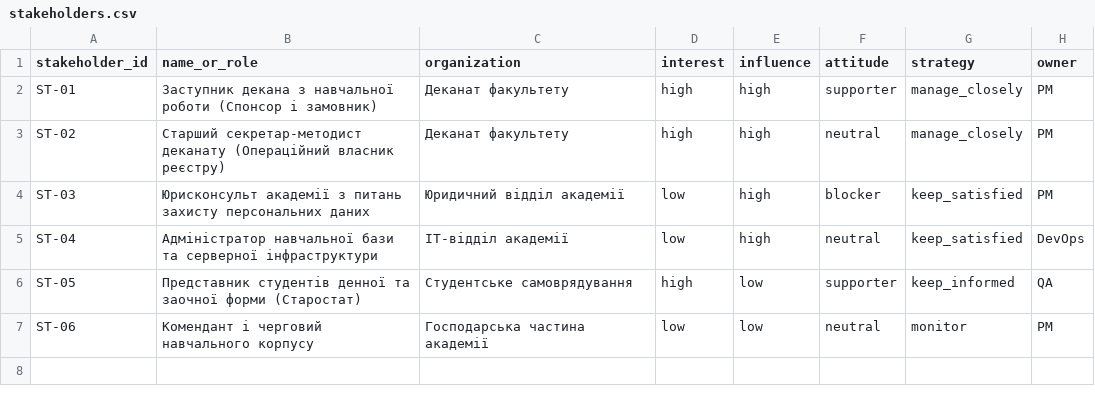
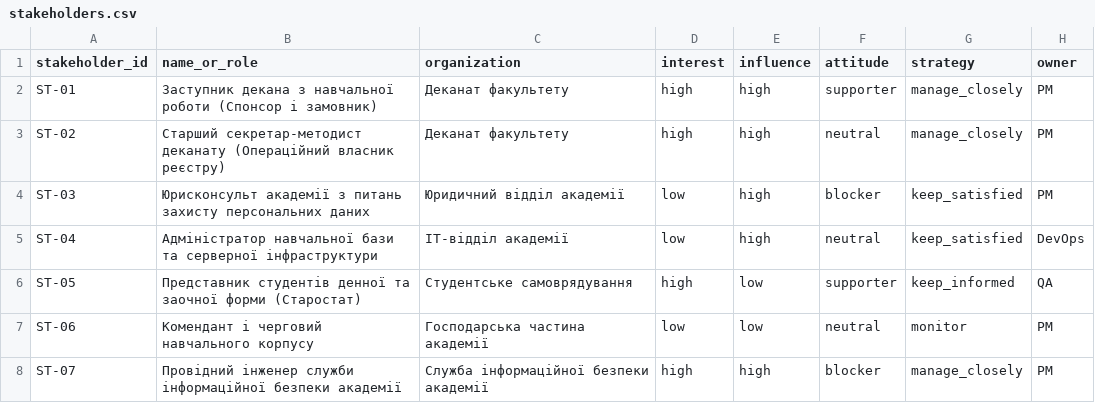
Before and after one commit to yura678/pm-2026-kn41-vorobei, a CSV file: lr05_charter/stakeholders.csv, drawn as a sheet; the diff names each change by its address in the sheet, - before the commit and + after, or states it on an @@ line.

```diff
--- a/lr05_charter/stakeholders.csv
+++ b/lr05_charter/stakeholders.csv
+row 8: ST-07 | Провідний інженер служби інформаційної безпеки академії | Служба інформаційної безпеки академії | high | high | blocker | manage_closely | PM
```
Also changed, not shown: lr06_backlog/backlog.csv, lr07_wbs/roadmap.csv, 8 other files.
